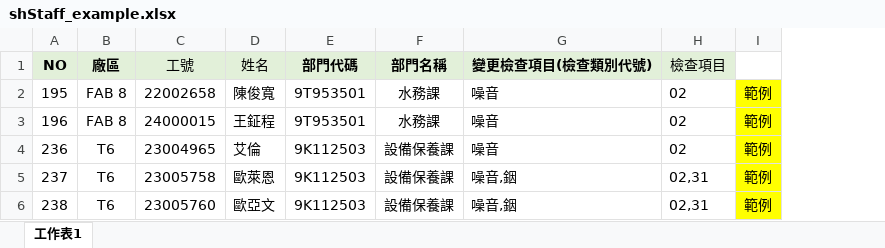
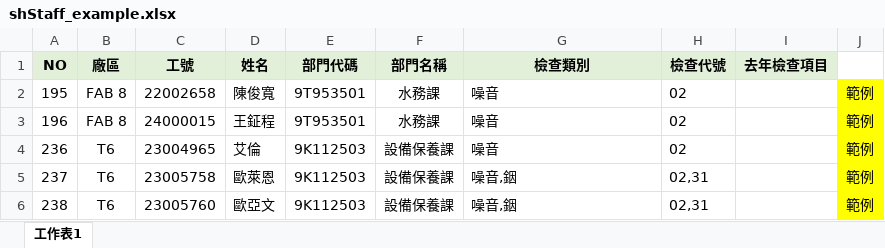
Before and after one commit to leong710/she, an Excel workbook: _Format/shStaff_example.xlsx, sheet 工作表1, drawn as a sheet; values as stored, in another font and other column widths than the file's, no borders; conditional formats not drawn; the diff names each change by its address in the sheet, - before the commit and + after, or states it on an @@ line.

```diff
--- a/_Format/shStaff_example.xlsx (sheet 工作表1)
+++ b/_Format/shStaff_example.xlsx (sheet 工作表1)
+column I (去年檢查項目), empty
-C1:D1 bold: off
+C1:D1 bold: on
-G1: 變更檢查項目(檢查類別代號)
+G1: 檢查類別
-H1: 檢查項目
+H1: 檢查代號
-H1 bold: off
+H1 bold: on
```
Also changed, not shown: _Format/snLocal_example.xlsx, 10 other files.
